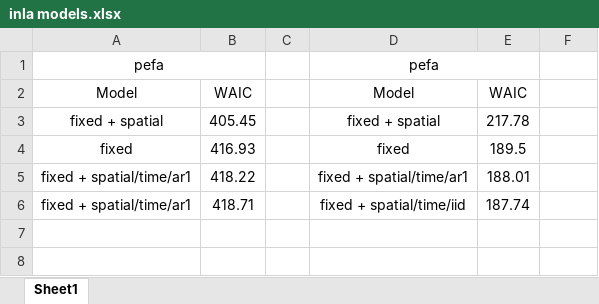
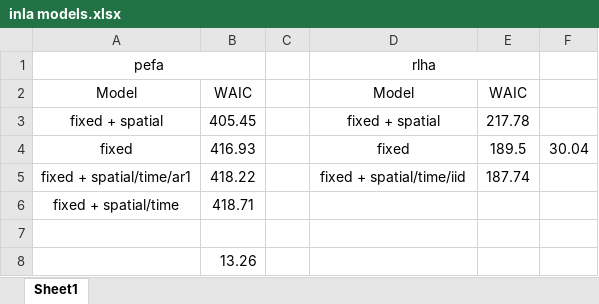
Before and after one commit to emhedlin/bim_2020, an Excel workbook: tables/inla models.xlsx, sheet Sheet1, drawn as a sheet; values as stored, in another font and other column widths than the file's, no borders; the diff names each change by its address in the sheet, - before the commit and + after, or states it on an @@ line.

```diff
--- a/tables/inla models.xlsx (sheet Sheet1)
+++ b/tables/inla models.xlsx (sheet Sheet1)
-D1: pefa
+D1: rlha
-F4: (empty)
+F4: 30.04
-D5: fixed + spatial/time/ar1
+D5: fixed + spatial/time/iid
-E5: 188.01
+E5: 187.74
-A6: fixed + spatial/time/ar1
+A6: fixed + spatial/time
-D6: fixed + spatial/time/iid
+D6: (empty)
-E6: 187.74
+E6: (empty)
+row 7: (empty)
+row 8:  | 13.26
```
Also changed, not shown: 18 other files.
